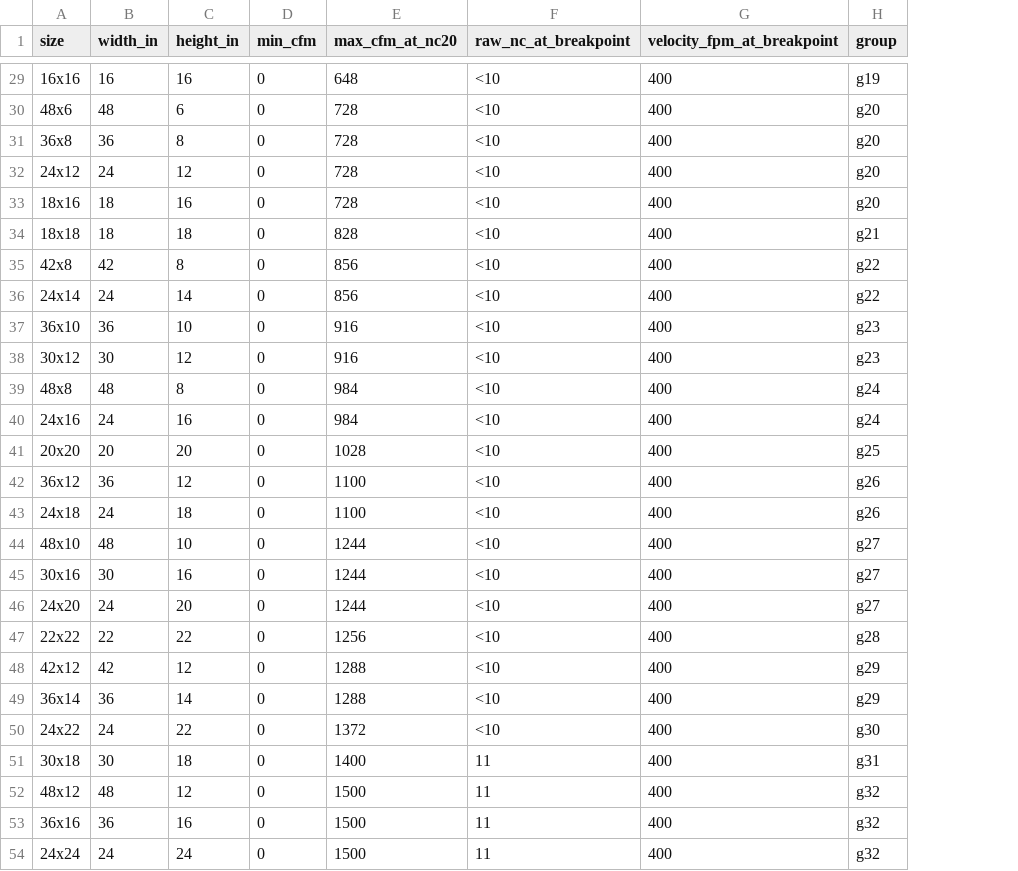
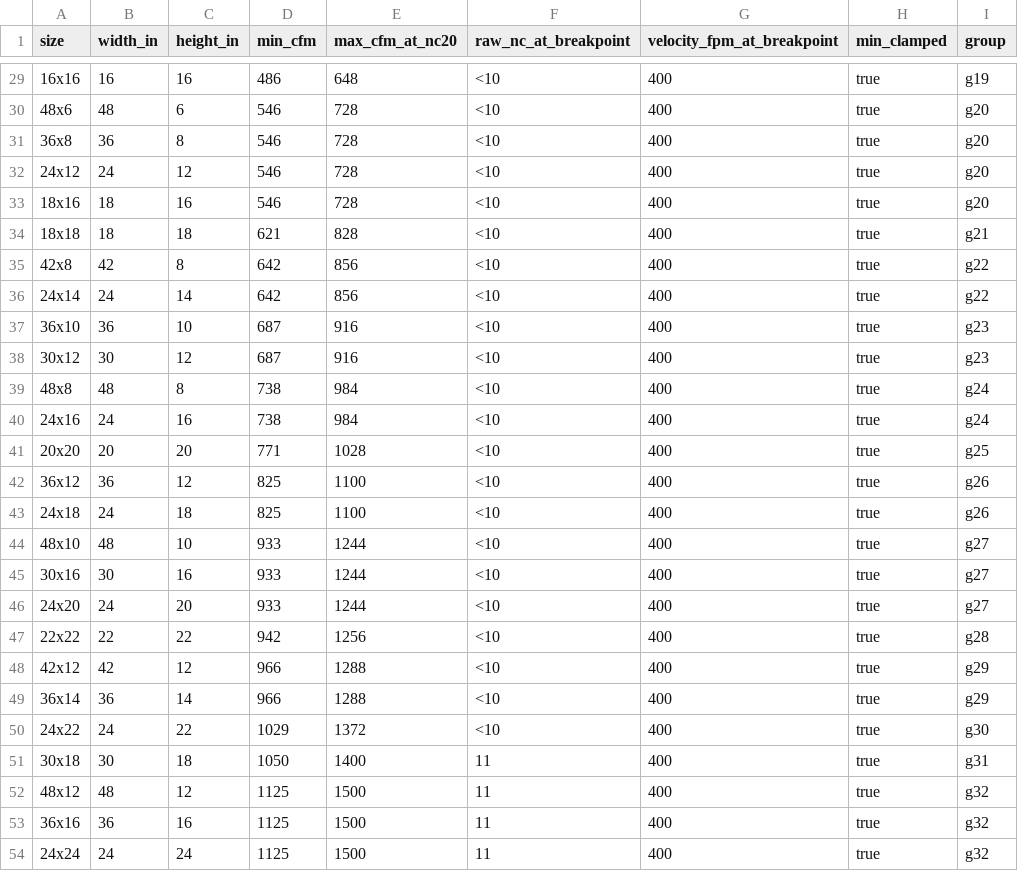
Before and after one commit to ColinNolan42/rjatools.extension, a CSV file: GRD Sizing/lookup_data/SD-4_SD-5_272RL_sidewall.csv, drawn as a sheet; only a part is shown, gaps mark what is left out; the diff covers the shown part only; the diff names each change by its address in the sheet, - before the commit and + after, or states it on an @@ line.

Commit message:
Add real Min Flow floor to SD-4/SD-5 sidewall sizing (was 0 for all)
Min Flow now reflects 2 velocity-table steps down from each size's
NC<20 max breakpoint, rather than 0 - avoids recommending an
oversized diffuser for a load a smaller size would handle fine.
19 of 32 groups clamp to a 1-step drop since their max already sits
at the table's second velocity step (400 fpm).

```diff
--- a/GRD Sizing/lookup_data/SD-4_SD-5_272RL_sidewall.csv
+++ b/GRD Sizing/lookup_data/SD-4_SD-5_272RL_sidewall.csv
+column H (min_clamped), rows 29-54: all true
-D29 (min_cfm): 0
+D29 (min_cfm): 486
-D30:D33 (min_cfm): 0
+D30:D33 (min_cfm): 546
-D34 (min_cfm): 0
+D34 (min_cfm): 621
-D35:D36 (min_cfm): 0
+D35:D36 (min_cfm): 642
-D37:D38 (min_cfm): 0
+D37:D38 (min_cfm): 687
-D39:D40 (min_cfm): 0
+D39:D40 (min_cfm): 738
-D41 (min_cfm): 0
+D41 (min_cfm): 771
-D42:D43 (min_cfm): 0
+D42:D43 (min_cfm): 825
-D44:D46 (min_cfm): 0
+D44:D46 (min_cfm): 933
-D47 (min_cfm): 0
+D47 (min_cfm): 942
-D48:D49 (min_cfm): 0
+D48:D49 (min_cfm): 966
-D50 (min_cfm): 0
+D50 (min_cfm): 1029
-D51 (min_cfm): 0
+D51 (min_cfm): 1050
-D52:D54 (min_cfm): 0
+D52:D54 (min_cfm): 1125
```
Also changed, not shown: 27 edited cells elsewhere in this file, 2 other files.
